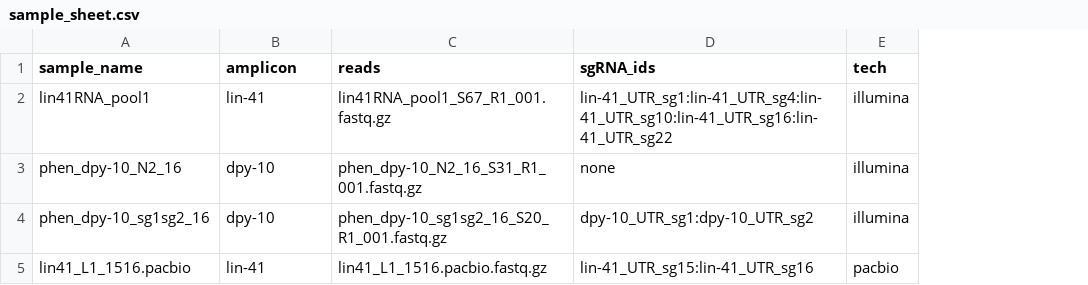
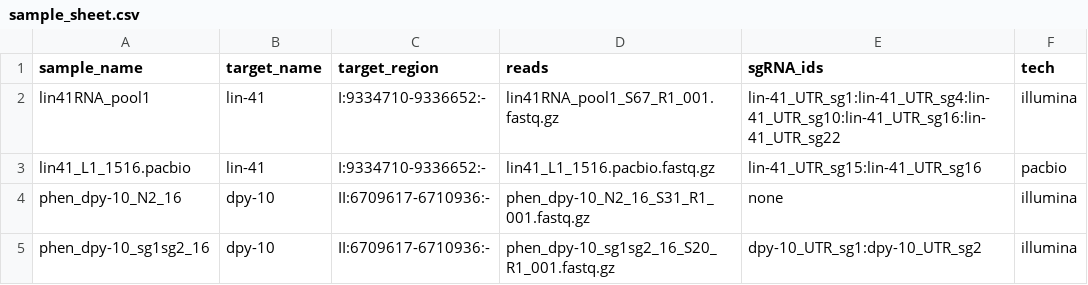
Before and after one commit to BIMSBbioinfo/pigx, a CSV file: sample_data/sample_sheet.csv, drawn as a sheet; addresses are those after the commit; the diff names each change by its address in the sheet, - before the commit and + after, or states it on an @@ line.

Commit message:
add genomic coordinates of targeted regions as new field

```diff
--- a/sample_data/sample_sheet.csv
+++ b/sample_data/sample_sheet.csv
+column C (target_region), row 2: I:9334710-9336652:-; rows 4-5: II:6709617-6710936:- | II:6709617-6710936:-
-B1: amplicon
+B1: target_name
@@ row 5 moved to row 3: lin41_L1_1516.pacbio @@
```
